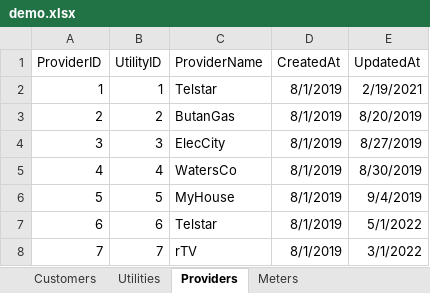
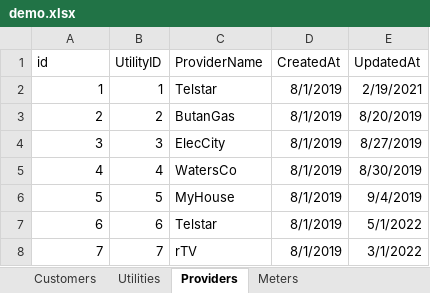
Before and after one commit to jlulloaa/utilities-database-tools, an Excel workbook: demo_data/demo.xlsx, sheet Providers, drawn as a sheet; values as stored, in another font and other column widths than the file's, no borders; the diff names each change by its address in the sheet, - before the commit and + after, or states it on an @@ line.

```diff
--- a/demo_data/demo.xlsx (sheet Providers)
+++ b/demo_data/demo.xlsx (sheet Providers)
-A1: ProviderID
+A1: id
```
Also changed, not shown: sheet Customers, sheet Meters, sheet CustomerProviderUtility, sheet Utilities, sheet Bills, 1 other file.
